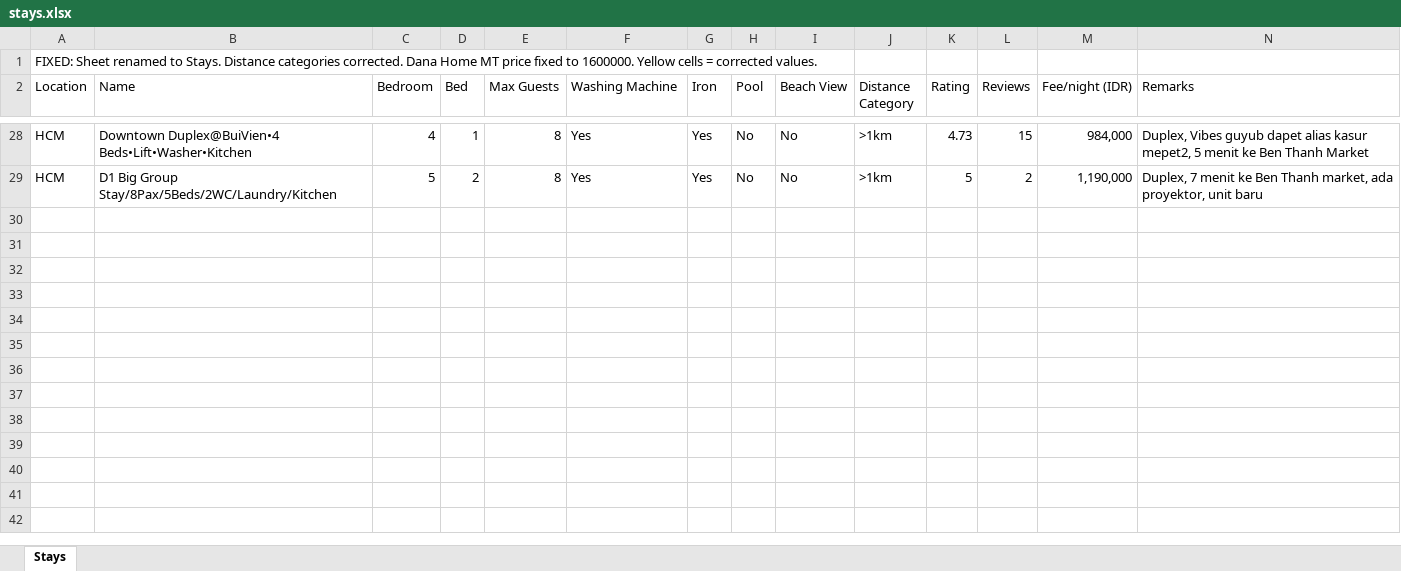
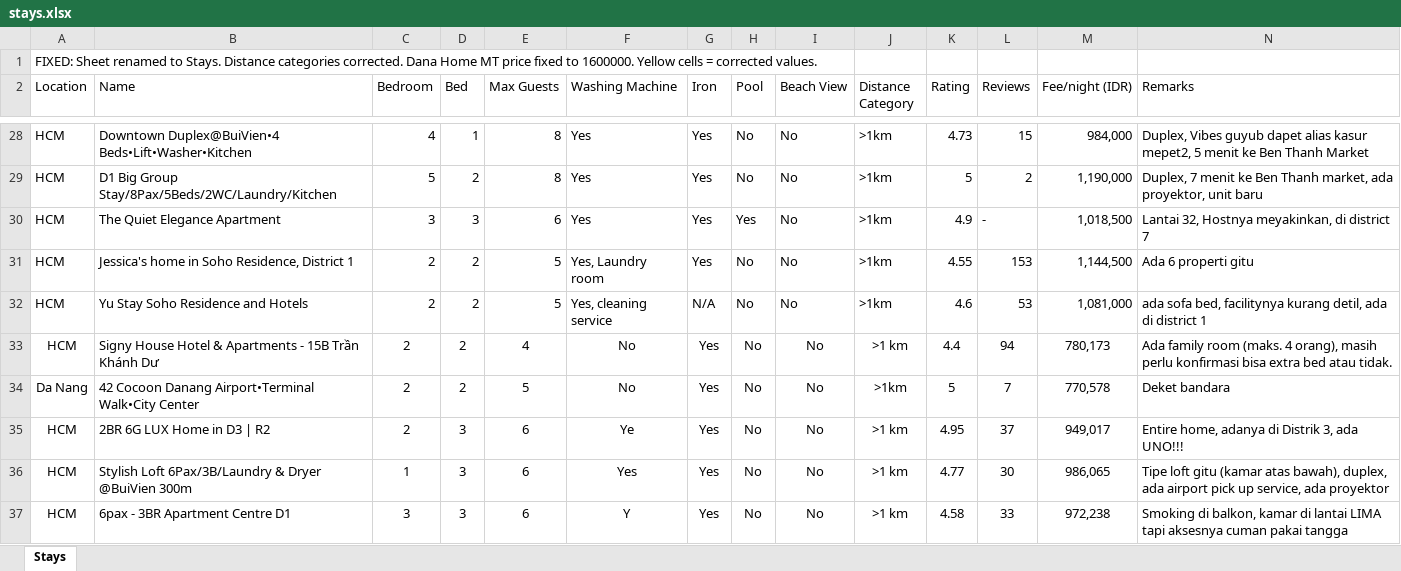
Before and after one commit to vectshad/viet-stay-picker, an Excel workbook: stays.xlsx, sheet Stays, drawn as a sheet; only a part is shown, gaps mark what is left out; values as stored, in another font and other column widths than the file's, no borders; rows hold the shown columns only; the diff names each change by its address in the sheet, - before the commit and + after, or states it on an @@ line.

```diff
--- a/stays.xlsx (sheet Stays)
+++ b/stays.xlsx (sheet Stays)
+row 30: HCM | The Quiet Elegance Apartment | 3 | 3 | 6 | Yes | Yes | Yes | No | >1km | 4.9 | - | 1,018,500 | Lantai 32, Hostnya meyakinkan, di district 7
+row 31: HCM | Jessica's home in Soho Residence, District 1 | 2 | 2 | 5 | Yes, Laundry room | Yes | No | No | >1km | 4.55 | 153 | 1,144,500 | Ada 6 properti gitu
+row 32: HCM | Yu Stay Soho Residence and Hotels | 2 | 2 | 5 | Yes, cleaning service | N/A | No | No | >1km | 4.6 | 53 | 1,081,000 | ada sofa bed, facilitynya kurang detil, ada di district 1
+row 33: HCM | Signy House Hotel & Apartments - 15B Trần Khánh Dư | 2 | 2 | 4 | No | Yes | No | No | >1 km | 4.4 | 94 | 780,173 | Ada family room (maks. 4 orang), masih perlu konfirmasi bisa extra bed atau tidak.
+row 34: Da Nang | 42 Cocoon Danang Airport•Terminal Walk•City Center | 2 | 2 | 5 | No | Yes | No | No | >1km | 5 | 7 | 770,578 | Deket bandara
+row 35: HCM | 2BR 6G LUX Home in D3 | R2 | 2 | 3 | 6 | Ye | Yes | No | No | >1 km | 4.95 | 37 | 949,017 | Entire home, adanya di Distrik 3, ada UNO!!!
+row 36: HCM | Stylish Loft 6Pax/3B/Laundry & Dryer @BuiVien 300m | 1 | 3 | 6 | Yes | Yes | No | No | >1 km | 4.77 | 30 | 986,065 | Tipe loft gitu (kamar atas bawah), duplex, ada airport pick up service, ada proyektor
+row 37: HCM | 6pax - 3BR Apartment Centre D1 | 3 | 3 | 6 | Y | Yes | No | No | >1 km | 4.58 | 33 | 972,238 | Smoking di balkon, kamar di lantai LIMA tapi aksesnya cuman pakai tangga
```
